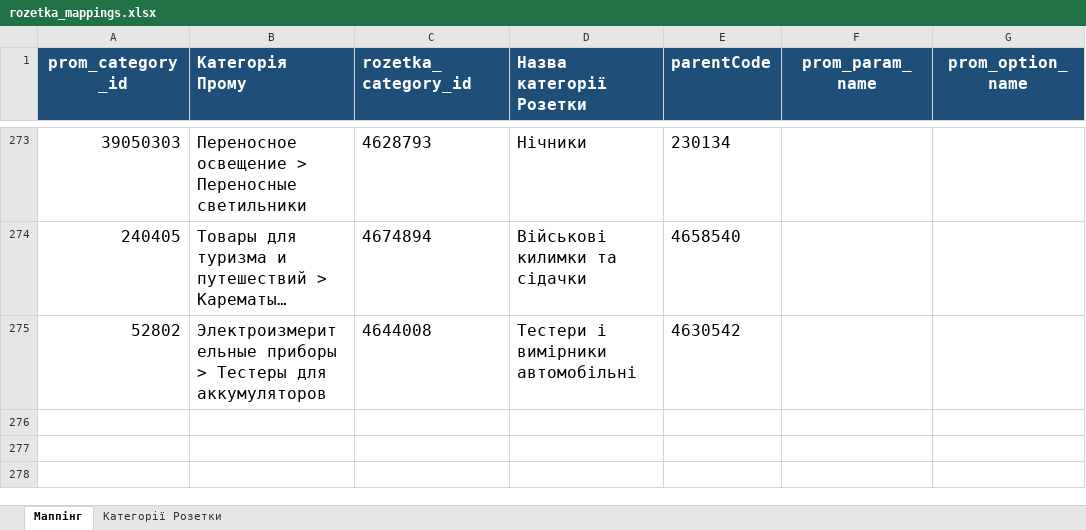
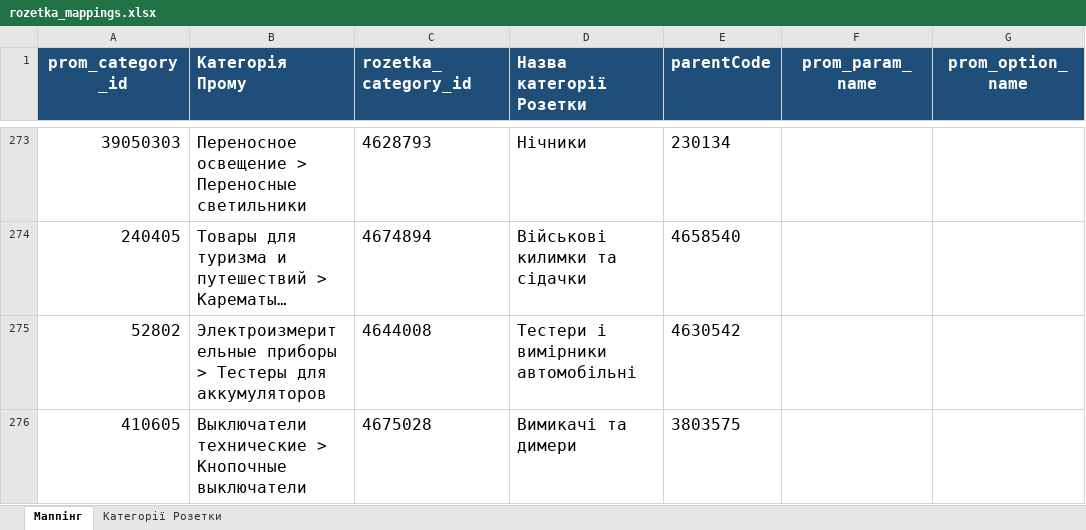
Before and after one commit to oniks98/price-feed-pipeline, an Excel workbook: data/markets/rozetka_mappings.xlsx, sheet Маппінг, drawn as a sheet; only a part is shown, gaps mark what is left out; long unchanged cells end in …; values as stored, in another font and other column widths than the file's, no borders; the diff names each change by its address in the sheet, - before the commit and + after, or states it on an @@ line.

```diff
--- a/data/markets/rozetka_mappings.xlsx (sheet Маппінг)
+++ b/data/markets/rozetka_mappings.xlsx (sheet Маппінг)
+row 276: 410605 | Выключатели технические > Кнопочные выключатели | 4675028 | Вимикачі та димери | 3803575
```
Also changed, not shown: data/markets/mappings.xlsx, 7 other files.
